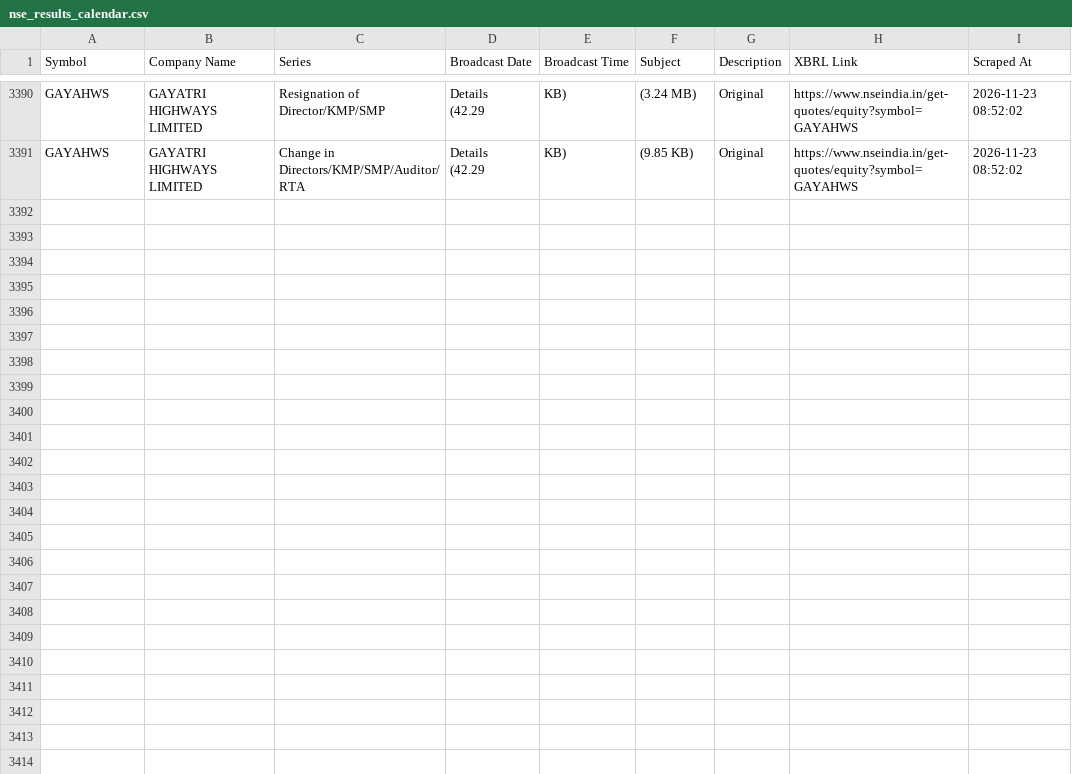
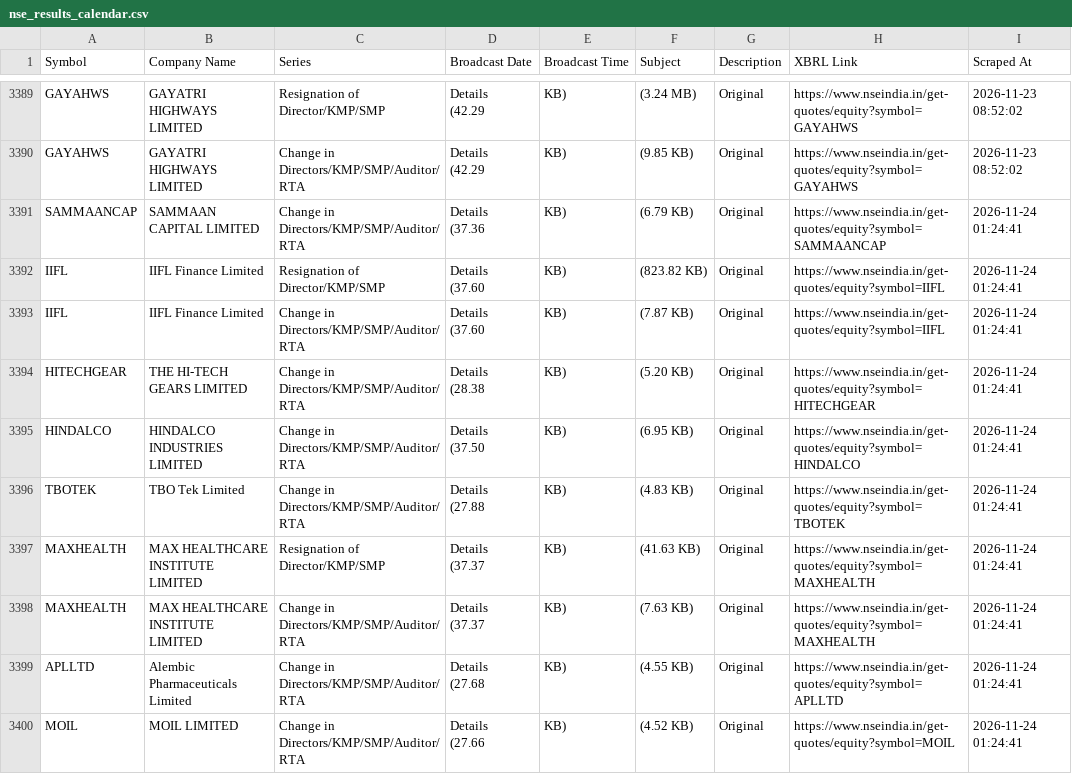
Before and after one commit to thakkars/Quarterly_Profit_Surge, a CSV file: nse_results_calendar.csv, drawn as a sheet; only a part is shown, gaps mark what is left out; the diff covers the shown part only.

```diff
--- a/nse_results_calendar.csv
+++ b/nse_results_calendar.csv
@@ -6781 +6779,21 @@ GAYAHWS,GAYATRI HIGHWAYS LIMITED,Change in Directors/KMP/SMP/Auditor/RTA,"Detail
 (42.29",KB),(9.85 KB),Original,https://www.nseindia.in/get-quotes/equity?symbol=GAYAHWS,2026-11-23 08:52:02
+SAMMAANCAP,SAMMAAN CAPITAL LIMITED,Change in Directors/KMP/SMP/Auditor/RTA,"Details
+(37.36",KB),(6.79 KB),Original,https://www.nseindia.in/get-quotes/equity?symbol=SAMMAANCAP,2026-11-24 01:24:41
+IIFL,IIFL Finance Limited,Resignation of Director/KMP/SMP,"Details
+(37.60",KB),(823.82 KB),Original,https://www.nseindia.in/get-quotes/equity?symbol=IIFL,2026-11-24 01:24:41
+IIFL,IIFL Finance Limited,Change in Directors/KMP/SMP/Auditor/RTA,"Details
+(37.60",KB),(7.87 KB),Original,https://www.nseindia.in/get-quotes/equity?symbol=IIFL,2026-11-24 01:24:41
+HITECHGEAR,THE HI-TECH GEARS LIMITED,Change in Directors/KMP/SMP/Auditor/RTA,"Details
+(28.38",KB),(5.20 KB),Original,https://www.nseindia.in/get-quotes/equity?symbol=HITECHGEAR,2026-11-24 01:24:41
+HINDALCO,HINDALCO INDUSTRIES LIMITED,Change in Directors/KMP/SMP/Auditor/RTA,"Details
+(37.50",KB),(6.95 KB),Original,https://www.nseindia.in/get-quotes/equity?symbol=HINDALCO,2026-11-24 01:24:41
+TBOTEK,TBO Tek Limited,Change in Directors/KMP/SMP/Auditor/RTA,"Details
+(27.88",KB),(4.83 KB),Original,https://www.nseindia.in/get-quotes/equity?symbol=TBOTEK,2026-11-24 01:24:41
+MAXHEALTH,MAX HEALTHCARE INSTITUTE LIMITED,Resignation of Director/KMP/SMP,"Details
+(37.37",KB),(41.63 KB),Original,https://www.nseindia.in/get-quotes/equity?symbol=MAXHEALTH,2026-11-24 01:24:41
+MAXHEALTH,MAX HEALTHCARE INSTITUTE LIMITED,Change in Directors/KMP/SMP/Auditor/RTA,"Details
+(37.37",KB),(7.63 KB),Original,https://www.nseindia.in/get-quotes/equity?symbol=MAXHEALTH,2026-11-24 01:24:41
+APLLTD,Alembic Pharmaceuticals Limited,Change in Directors/KMP/SMP/Auditor/RTA,"Details
+(27.68",KB),(4.55 KB),Original,https://www.nseindia.in/get-quotes/equity?symbol=APLLTD,2026-11-24 01:24:41
+MOIL,MOIL LIMITED,Change in Directors/KMP/SMP/Auditor/RTA,"Details
+(27.66",KB),(4.52 KB),Original,https://www.nseindia.in/get-quotes/equity?symbol=MOIL,2026-11-24 01:24:41
```
Also changed, not shown: 9 added rows and 1 removed row elsewhere in this file, 1 other file.
